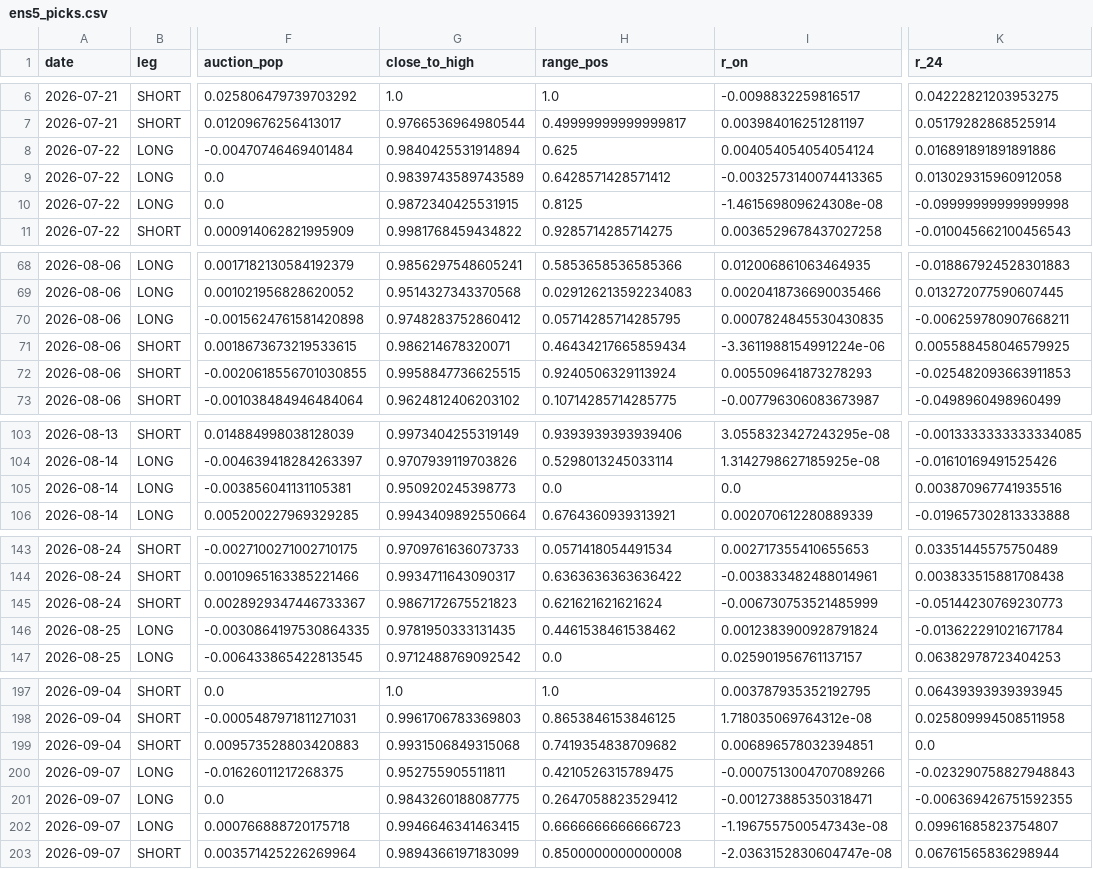
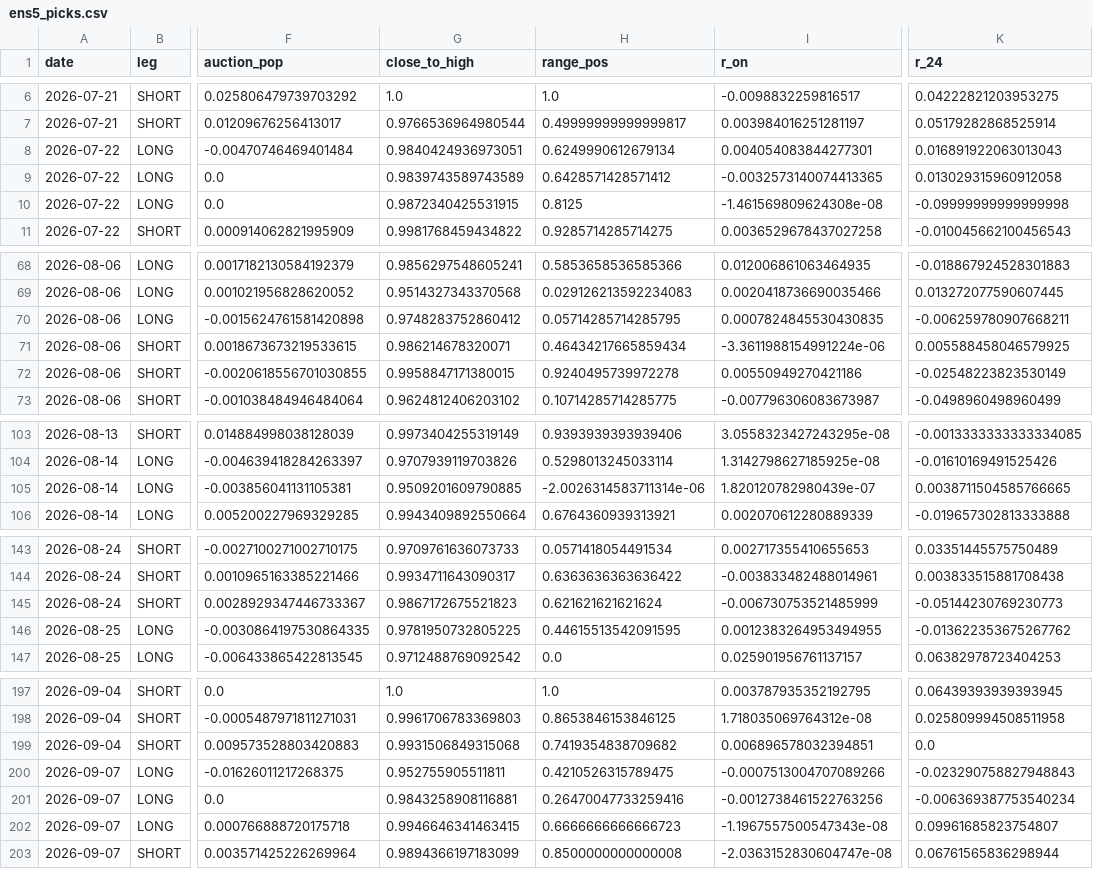
Before and after one commit to Edi-gzl/bist-strategies, a CSV file: ens5/out/ens5_picks.csv, drawn as a sheet; only a part is shown, gaps mark what is left out; the diff covers the shown part only; the diff names each change by its address in the sheet, - before the commit and + after, or states it on an @@ line.

```diff
--- a/ens5/out/ens5_picks.csv
+++ b/ens5/out/ens5_picks.csv
-G8 (close_to_high): 0.9840425531914894
+G8 (close_to_high): 0.9840424936973051
-H8 (range_pos): 0.625
+H8 (range_pos): 0.6249990612679134
-I8 (r_on): 0.004054054054054124
+I8 (r_on): 0.004054083844277301
-K8 (r_24): 0.016891891891891886
+K8 (r_24): 0.016891922063013043
-G72 (close_to_high): 0.9958847736625515
+G72 (close_to_high): 0.9958847171380015
-H72 (range_pos): 0.9240506329113924
+H72 (range_pos): 0.9240495739972278
-I72 (r_on): 0.005509641873278293
+I72 (r_on): 0.00550949270421186
-K72 (r_24): -0.025482093663911853
+K72 (r_24): -0.02548223823530149
-G105 (close_to_high): 0.950920245398773
+G105 (close_to_high): 0.9509201609790885
-H105 (range_pos): 0.0
+H105 (range_pos): -2.0026314583711314e-06
-I105 (r_on): 0.0
+I105 (r_on): 1.820120782980439e-07
-K105 (r_24): 0.003870967741935516
+K105 (r_24): 0.0038711504585766665
-G146 (close_to_high): 0.9781950333131435
+G146 (close_to_high): 0.9781950732805225
-H146 (range_pos): 0.4461538461538462
+H146 (range_pos): 0.44615513542091595
-I146 (r_on): 0.0012383900928791824
+I146 (r_on): 0.0012383264953494955
-K146 (r_24): -0.013622291021671784
+K146 (r_24): -0.013622353675267762
-G201 (close_to_high): 0.9843260188087775
+G201 (close_to_high): 0.9843258908116881
-H201 (range_pos): 0.2647058823529412
+H201 (range_pos): 0.26470047733259416
-I201 (r_on): -0.001273885350318471
+I201 (r_on): -0.0012738461522763256
-K201 (r_24): -0.006369426751592355
+K201 (r_24): -0.006369387753540234
```
Also changed, not shown: 21 edited cells elsewhere in this file, ens5/out/ens5_daily.csv, 9 other files.
